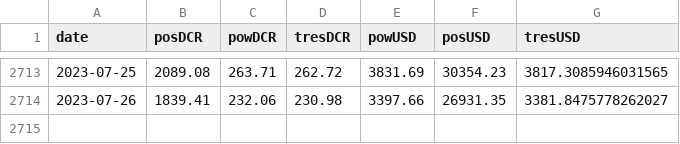
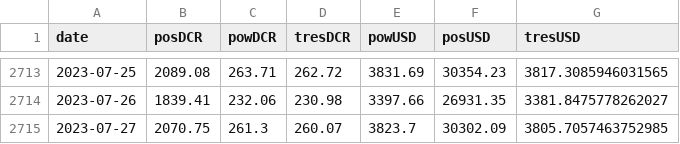
Before and after one commit to bochinchero/dcrpgdata, a CSV file: data/blockRewards.csv, drawn as a sheet; only a part is shown, gaps mark what is left out.

```diff
--- a/data/blockRewards.csv
+++ b/data/blockRewards.csv
@@ -2714 +2714,2 @@ date,posDCR,powDCR,tresDCR,powUSD,posUSD,tresUSD
 2023-07-26,1839.41,232.06,230.98,3397.66,26931.35,3381.8475778262027
+2023-07-27,2070.75,261.3,260.07,3823.7,30302.09,3805.7057463752985
```
Also changed, not shown: data/blockVersions.csv, data/rvUSD.csv, 3 other files.
